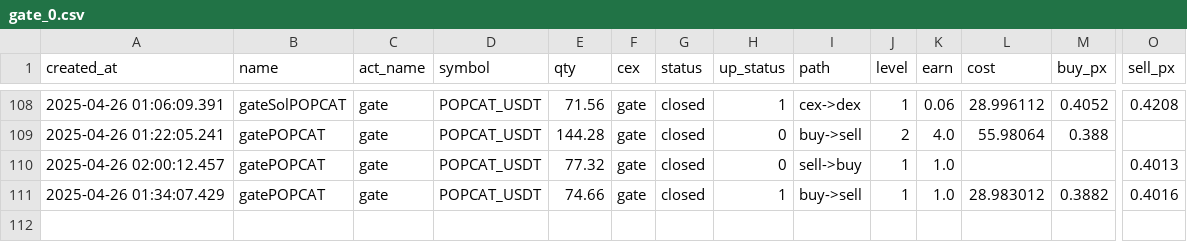
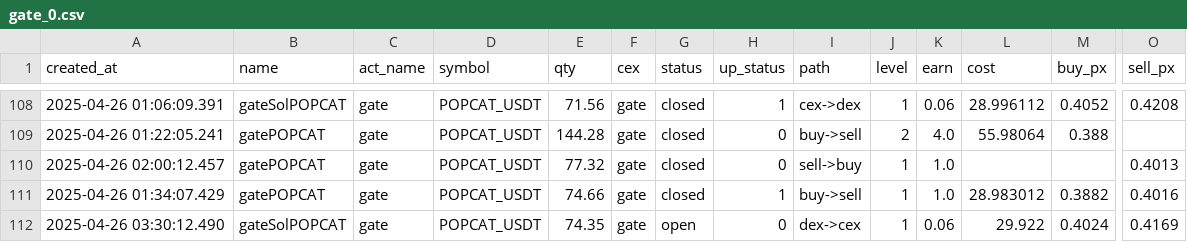
Before and after one commit to txnj/data, a CSV file: gate_0.csv, drawn as a sheet; only a part is shown, gaps mark what is left out; rows hold the shown columns only; the diff names each change by its address in the sheet, - before the commit and + after, or states it on an @@ line.

Commit message:
auto-sync

```diff
--- a/gate_0.csv
+++ b/gate_0.csv
+row 112: 2025-04-26 03:30:12.490 | gateSolPOPCAT | gate | POPCAT_USDT | 74.35 | gate | open | 0 | dex->cex | 1 | 0.06 | 29.922 | 0.4024 | 0.4169
```
